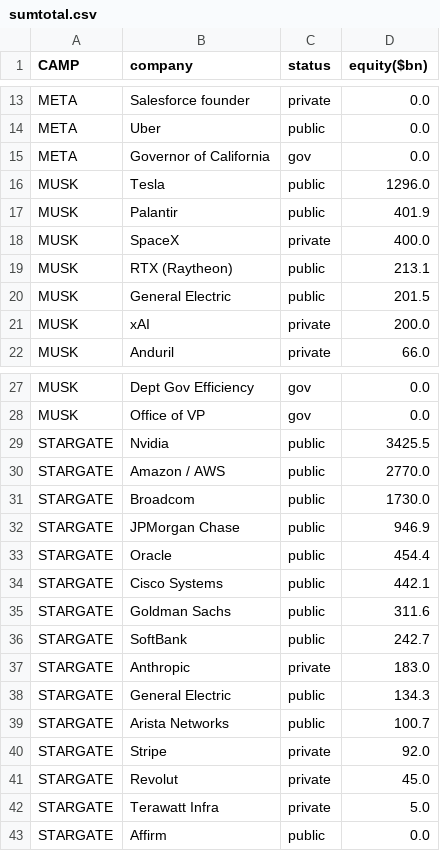
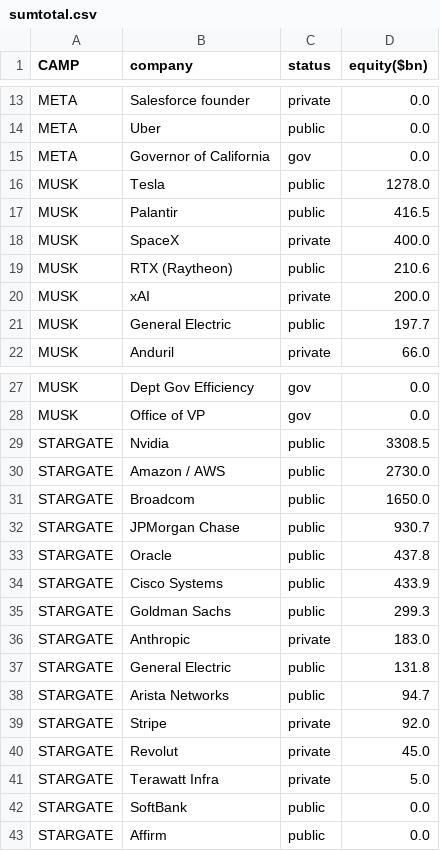
Before and after one commit to ayeeff/fiefdom, a CSV file: data/sumtotal.csv, drawn as a sheet; only a part is shown, gaps mark what is left out; the diff covers the shown part only.

```diff
--- a/data/sumtotal.csv
+++ b/data/sumtotal.csv
@@ -15,8 +15,8 @@ META,Uber,public,0.0
 META,Governor of California,gov,0.0
-MUSK,Tesla,public,1296.0
-MUSK,Palantir,public,401.9
+MUSK,Tesla,public,1278.0
+MUSK,Palantir,public,416.5
 MUSK,SpaceX,private,400.0
-MUSK,RTX (Raytheon),public,213.1
-MUSK,General Electric,public,201.5
+MUSK,RTX (Raytheon),public,210.6
 MUSK,xAI,private,200.0
+MUSK,General Electric,public,197.7
 MUSK,Anduril,private,66.0
@@ -28,13 +28,12 @@ MUSK,Dept Gov Efficiency,gov,0.0
 MUSK,Office of VP,gov,0.0
-STARGATE,Nvidia,public,3425.5
-STARGATE,Amazon / AWS,public,2770.0
-STARGATE,Broadcom,public,1730.0
-STARGATE,JPMorgan Chase,public,946.9
-STARGATE,Oracle,public,454.4
-STARGATE,Cisco Systems,public,442.1
-STARGATE,Goldman Sachs,public,311.6
-STARGATE,SoftBank,public,242.7
+STARGATE,Nvidia,public,3308.5
+STARGATE,Amazon / AWS,public,2730.0
+STARGATE,Broadcom,public,1650.0
+STARGATE,JPMorgan Chase,public,930.7
+STARGATE,Oracle,public,437.8
+STARGATE,Cisco Systems,public,433.9
+STARGATE,Goldman Sachs,public,299.3
 STARGATE,Anthropic,private,183.0
-STARGATE,General Electric,public,134.3
-STARGATE,Arista Networks,public,100.7
+STARGATE,General Electric,public,131.8
+STARGATE,Arista Networks,public,94.7
 STARGATE,Stripe,private,92.0
@@ -42,2 +41,3 @@ STARGATE,Revolut,private,45.0
 STARGATE,Terawatt Infra,private,5.0
+STARGATE,SoftBank,public,0.0
 STARGATE,Affirm,public,0.0
```
Also changed, not shown: 7 edited cells elsewhere in this file.
